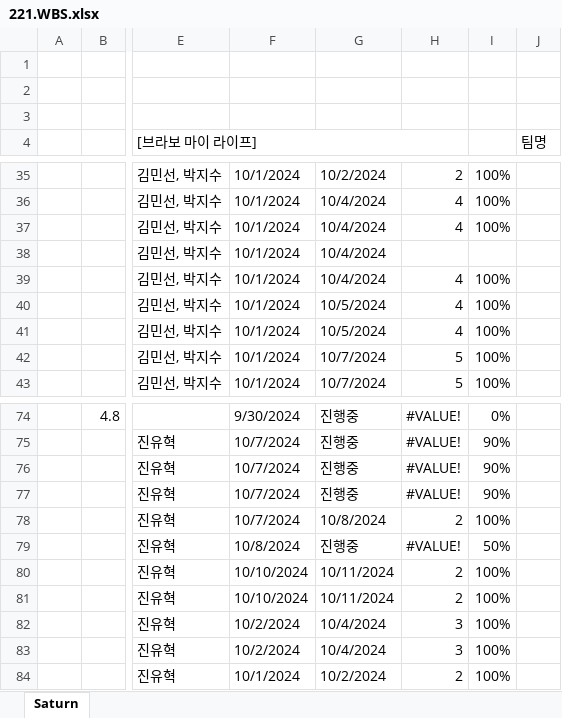
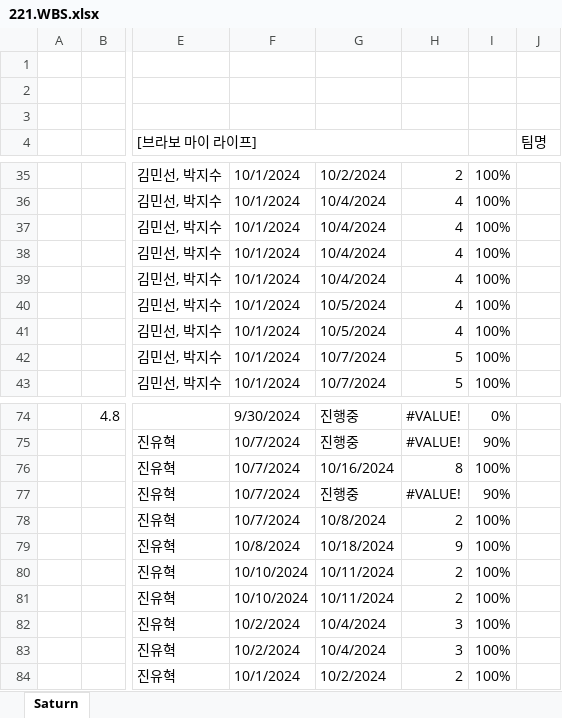
Before and after one commit to Parkjisoo00/ecommerce.saturn, an Excel workbook: resource/20.begin/220.schedule/221.WBS.xlsx, sheet Saturn, drawn as a sheet; only a part is shown, gaps mark what is left out; values as stored, in another font and other column widths than the file's, no cell formats; conditional formats not drawn; the diff covers the shown part only; the diff names each change by its address in the sheet, - before the commit and + after, or states it on an @@ line.

```diff
--- a/resource/20.begin/220.schedule/221.WBS.xlsx (sheet Saturn)
+++ b/resource/20.begin/220.schedule/221.WBS.xlsx (sheet Saturn)
-H38: (empty)
+H38: 4
-I38: (empty)
+I38: 100%
-G76: 진행중
+G76: 10/16/2024
-H76: #VALUE!
+H76: 8
-I76: 90%
+I76: 100%
-G79: 진행중
+G79: 10/18/2024
-H79: #VALUE!
+H79: 9
-I79: 50%
+I79: 100%
```
Also changed, not shown: 10 added rows, 10 removed rows and 42 edited cells elsewhere in this sheet, cell formats.
